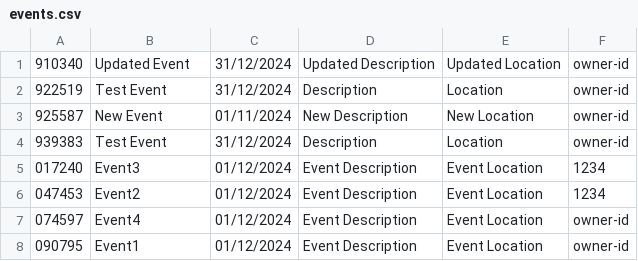
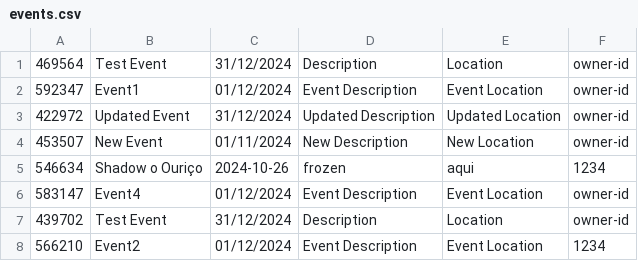
Before and after one commit to EvertnRS/even4, a CSV file: db/events.csv, drawn as a sheet.

```diff
--- a/db/events.csv
+++ b/db/events.csv
@@ -1,8 +1,8 @@
-910340;Updated Event;31/12/2024;Updated Description;Updated Location;owner-id
-922519;Test Event;31/12/2024;Description;Location;owner-id
-925587;New Event;01/11/2024;New Description;New Location;owner-id
-939383;Test Event;31/12/2024;Description;Location;owner-id
-017240;Event3;01/12/2024;Event Description;Event Location;1234
-047453;Event2;01/12/2024;Event Description;Event Location;1234
-074597;Event4;01/12/2024;Event Description;Event Location;owner-id
-090795;Event1;01/12/2024;Event Description;Event Location;owner-id
+469564;Test Event;31/12/2024;Description;Location;owner-id
+592347;Event1;01/12/2024;Event Description;Event Location;owner-id
+422972;Updated Event;31/12/2024;Updated Description;Updated Location;owner-id
+453507;New Event;01/11/2024;New Description;New Location;owner-id
+546634;Shadow o Ouriço;2024-10-26;frozen;aqui;1234
+583147;Event4;01/12/2024;Event Description;Event Location;owner-id
+439702;Test Event;31/12/2024;Description;Location;owner-id
+566210;Event2;01/12/2024;Event Description;Event Location;1234
```
Also changed, not shown: db/attendee.csv, db/subEvents.csv, 12 other files.
